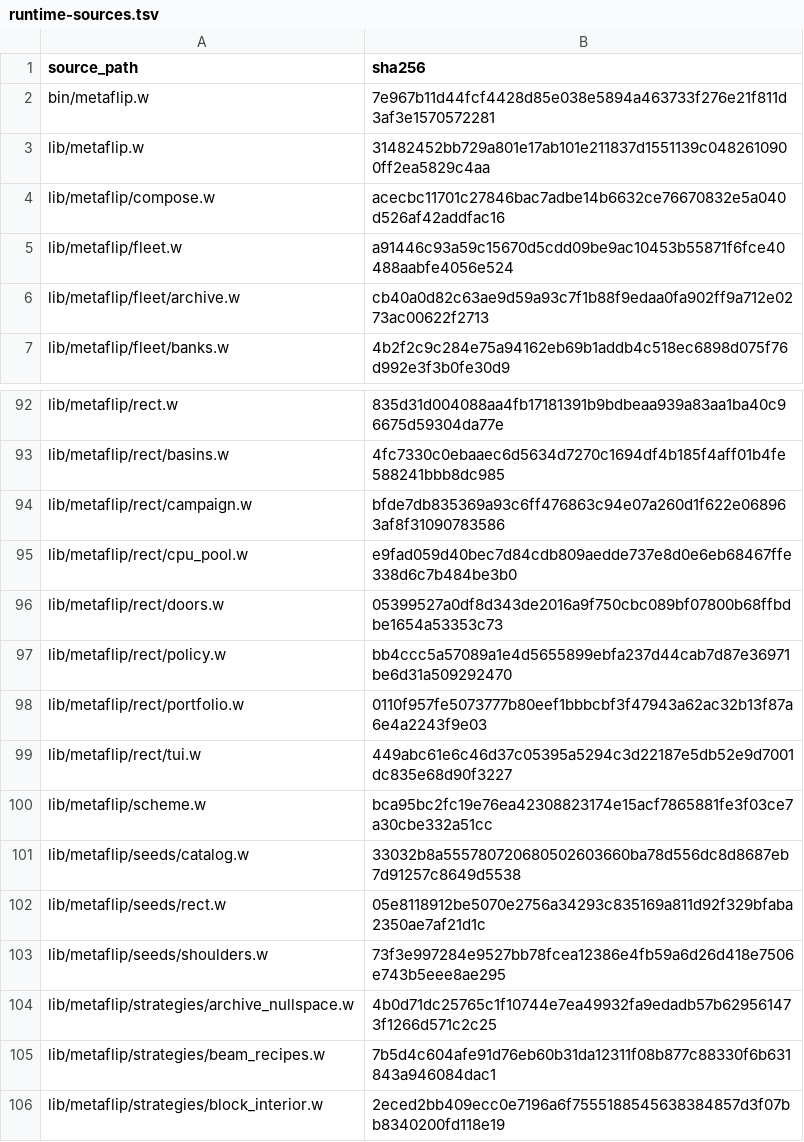
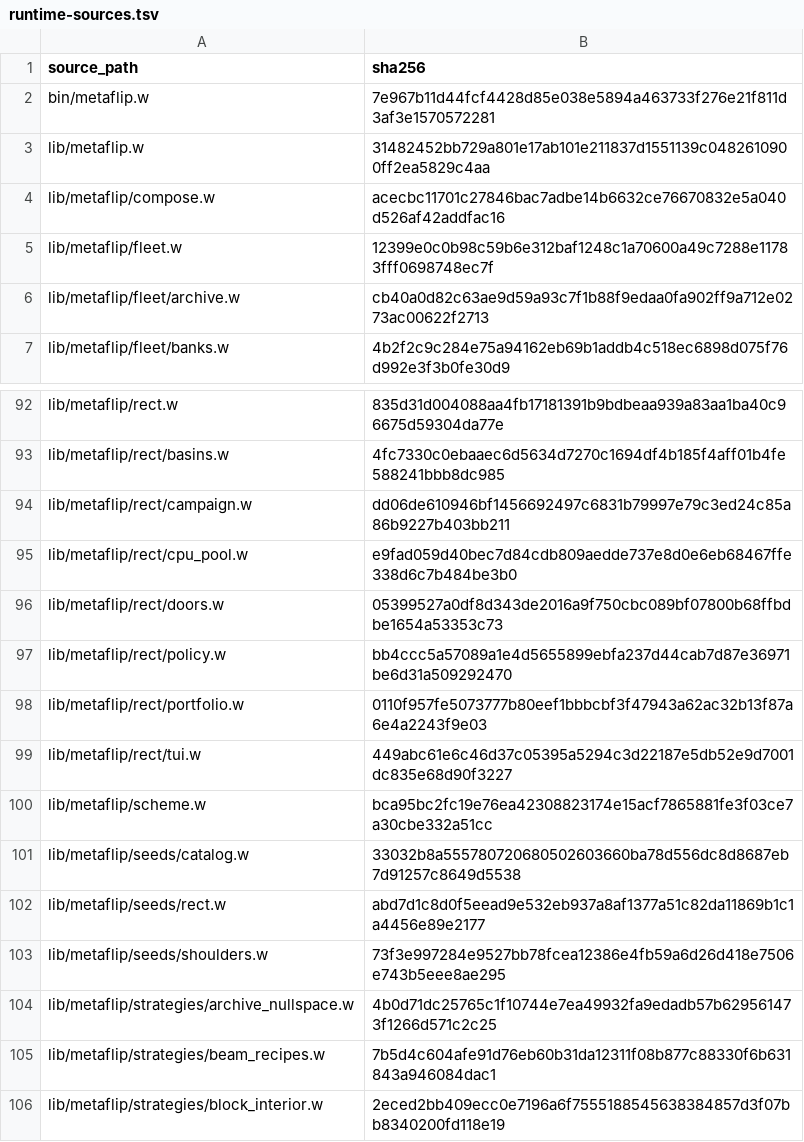
Before and after one commit to tungsten-lang/tungsten, a TSV file: bits/tungsten-metaflip/lib/metaflip/manifests/runtime-sources.tsv, drawn as a sheet; only a part is shown, gaps mark what is left out.

```diff
--- a/bits/tungsten-metaflip/lib/metaflip/manifests/runtime-sources.tsv
+++ b/bits/tungsten-metaflip/lib/metaflip/manifests/runtime-sources.tsv
@@ -4,3 +4,3 @@ lib/metaflip.w	31482452bb729a801e17ab101e211837d1551139c0482610900ff2ea5829c4aa
 lib/metaflip/compose.w	acecbc11701c27846bac7adbe14b6632ce76670832e5a040d526af42addfac16
-lib/metaflip/fleet.w	a91446c93a59c15670d5cdd09be9ac10453b55871f6fce40488aabfe4056e524
+lib/metaflip/fleet.w	12399e0c0b98c59b6e312baf1248c1a70600a49c7288e11783fff0698748ec7f
 lib/metaflip/fleet/archive.w	cb40a0d82c63ae9d59a93c7f1b88f9edaa0fa902ff9a712e0273ac00622f2713
@@ -93,3 +93,3 @@ lib/metaflip/rect.w	835d31d004088aa4fb17181391b9bdbeaa939a83aa1ba40c96675d59304d
 lib/metaflip/rect/basins.w	4fc7330c0ebaaec6d5634d7270c1694df4b185f4aff01b4fe588241bbb8dc985
-lib/metaflip/rect/campaign.w	bfde7db835369a93c6ff476863c94e07a260d1f622e068963af8f31090783586
+lib/metaflip/rect/campaign.w	dd06de610946bf1456692497c6831b79997e79c3ed24c85a86b9227b403bb211
 lib/metaflip/rect/cpu_pool.w	e9fad059d40bec7d84cdb809aedde737e8d0e6eb68467ffe338d6c7b484be3b0
@@ -101,3 +101,3 @@ lib/metaflip/scheme.w	bca95bc2fc19e76ea42308823174e15acf7865881fe3f03ce7a30cbe33
 lib/metaflip/seeds/catalog.w	33032b8a555780720680502603660ba78d556dc8d8687eb7d91257c8649d5538
-lib/metaflip/seeds/rect.w	05e8118912be5070e2756a34293c835169a811d92f329bfaba2350ae7af21d1c
+lib/metaflip/seeds/rect.w	abd7d1c8d0f5eead9e532eb937a8af1377a51c82da11869b1c1a4456e89e2177
 lib/metaflip/seeds/shoulders.w	73f3e997284e9527bb78fcea12386e4fb59a6d26d418e7506e743b5eee8ae295
```
Also changed, not shown: bits/tungsten-metaflip/lib/metaflip/manifests/seeds.tsv, 26 other files.
